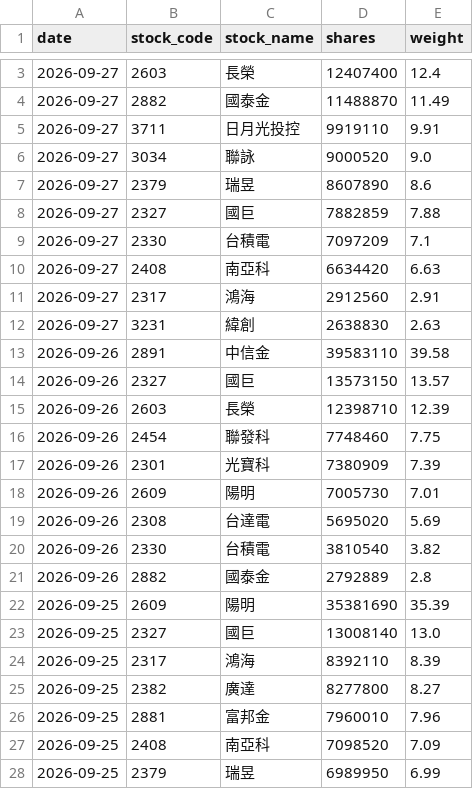
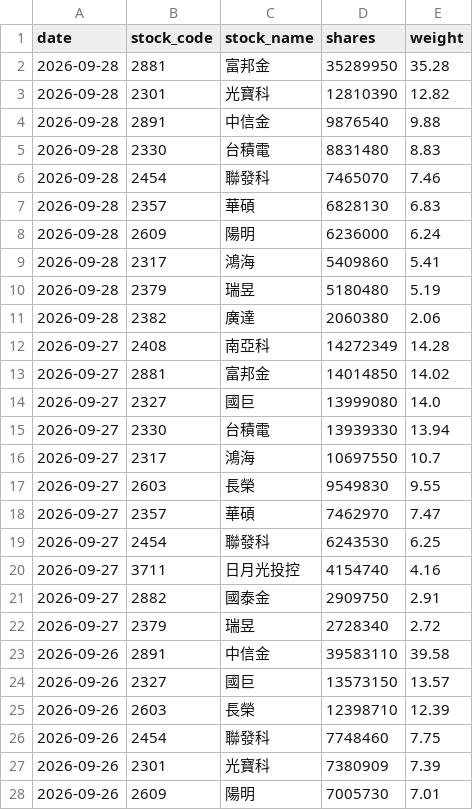
Before and after one commit to yrjjan-allen/active-etf-dashboard, a CSV file: data/00948B.csv, drawn as a sheet; only a part is shown, gaps mark what is left out; the shorter side is filled out with more unchanged rows; the diff covers the shown part only.

```diff
--- a/data/00948B.csv
+++ b/data/00948B.csv
@@ -3,11 +2,22 @@
-2026-09-27,2603,長榮,12407400,12.4
-2026-09-27,2882,國泰金,11488870,11.49
-2026-09-27,3711,日月光投控,9919110,9.91
-2026-09-27,3034,聯詠,9000520,9.0
-2026-09-27,2379,瑞昱,8607890,8.6
-2026-09-27,2327,國巨,7882859,7.88
-2026-09-27,2330,台積電,7097209,7.1
-2026-09-27,2408,南亞科,6634420,6.63
-2026-09-27,2317,鴻海,2912560,2.91
-2026-09-27,3231,緯創,2638830,2.63
+2026-09-28,2881,富邦金,35289950,35.28
+2026-09-28,2301,光寶科,12810390,12.82
+2026-09-28,2891,中信金,9876540,9.88
+2026-09-28,2330,台積電,8831480,8.83
+2026-09-28,2454,聯發科,7465070,7.46
+2026-09-28,2357,華碩,6828130,6.83
+2026-09-28,2609,陽明,6236000,6.24
+2026-09-28,2317,鴻海,5409860,5.41
+2026-09-28,2379,瑞昱,5180480,5.19
+2026-09-28,2382,廣達,2060380,2.06
+2026-09-27,2408,南亞科,14272349,14.28
+2026-09-27,2881,富邦金,14014850,14.02
+2026-09-27,2327,國巨,13999080,14.0
+2026-09-27,2330,台積電,13939330,13.94
+2026-09-27,2317,鴻海,10697550,10.7
+2026-09-27,2603,長榮,9549830,9.55
+2026-09-27,2357,華碩,7462970,7.47
+2026-09-27,2454,聯發科,6243530,6.25
+2026-09-27,3711,日月光投控,4154740,4.16
+2026-09-27,2882,國泰金,2909750,2.91
+2026-09-27,2379,瑞昱,2728340,2.72
 2026-09-26,2891,中信金,39583110,39.58
```
Also changed, not shown: 1 removed row elsewhere in this file, data/00982A.csv, data/00983A.csv, 6 other files.
